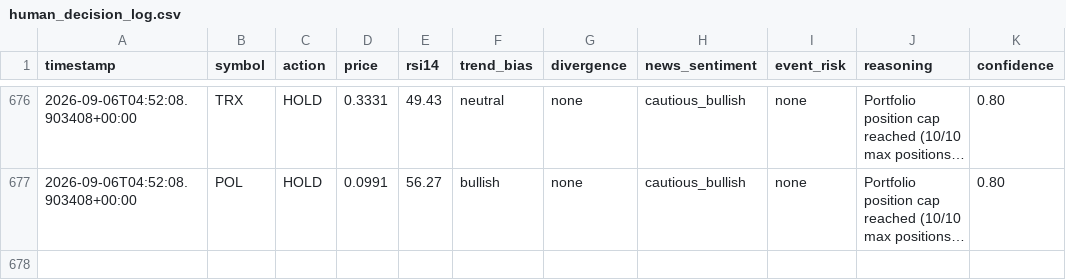
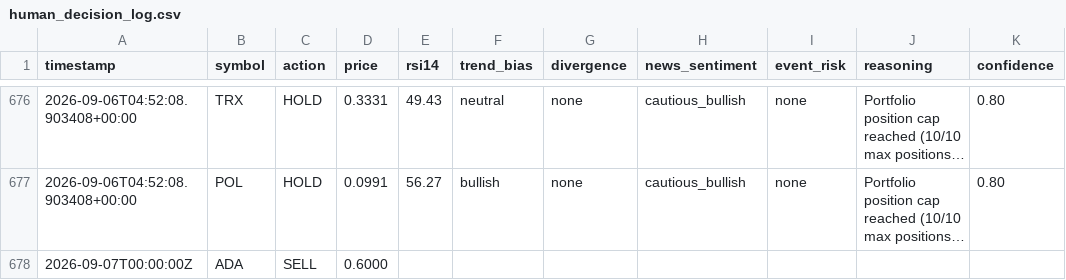
Before and after one commit to mrismail-m/ANTItrading, a CSV file: state/human_decision_log.csv, drawn as a sheet; only a part is shown, gaps mark what is left out; long unchanged cells end in …; the diff names each change by its address in the sheet, - before the commit and + after, or states it on an @@ line.

```diff
--- a/state/human_decision_log.csv
+++ b/state/human_decision_log.csv
+row 678: 2026-09-07T00:00:00Z | ADA | SELL | 0.6000
```
Also changed, not shown: state/human_open_positions.csv, 10 other files.
